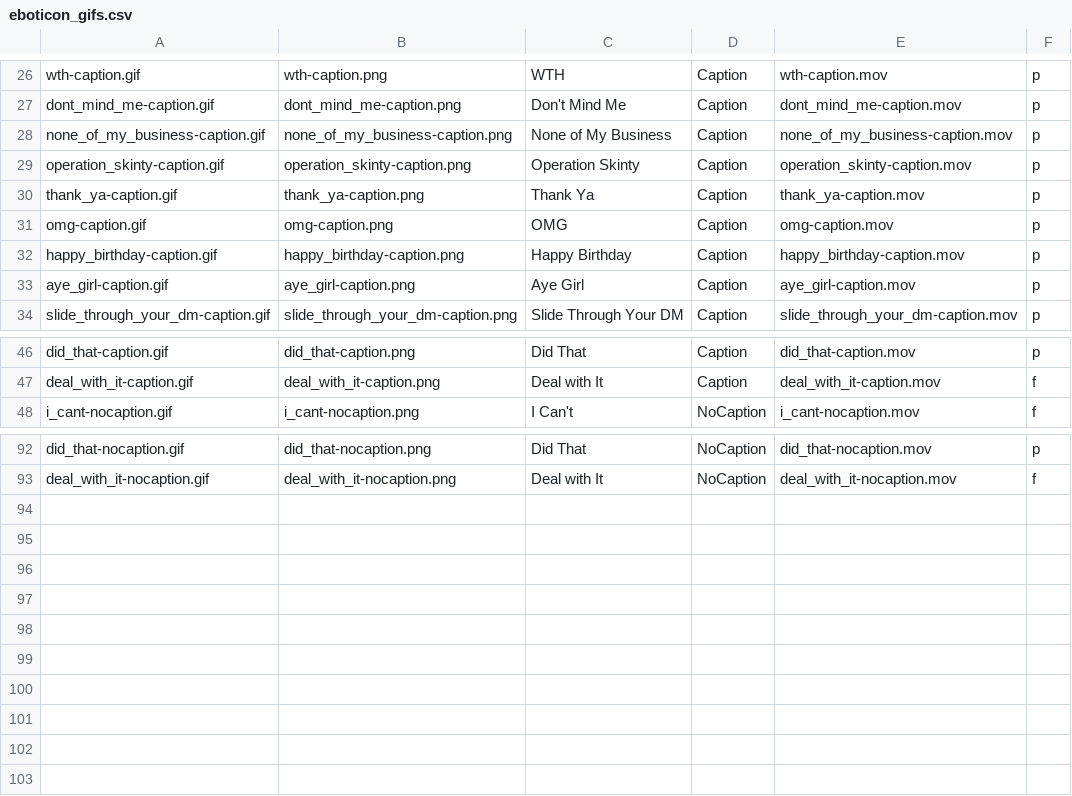
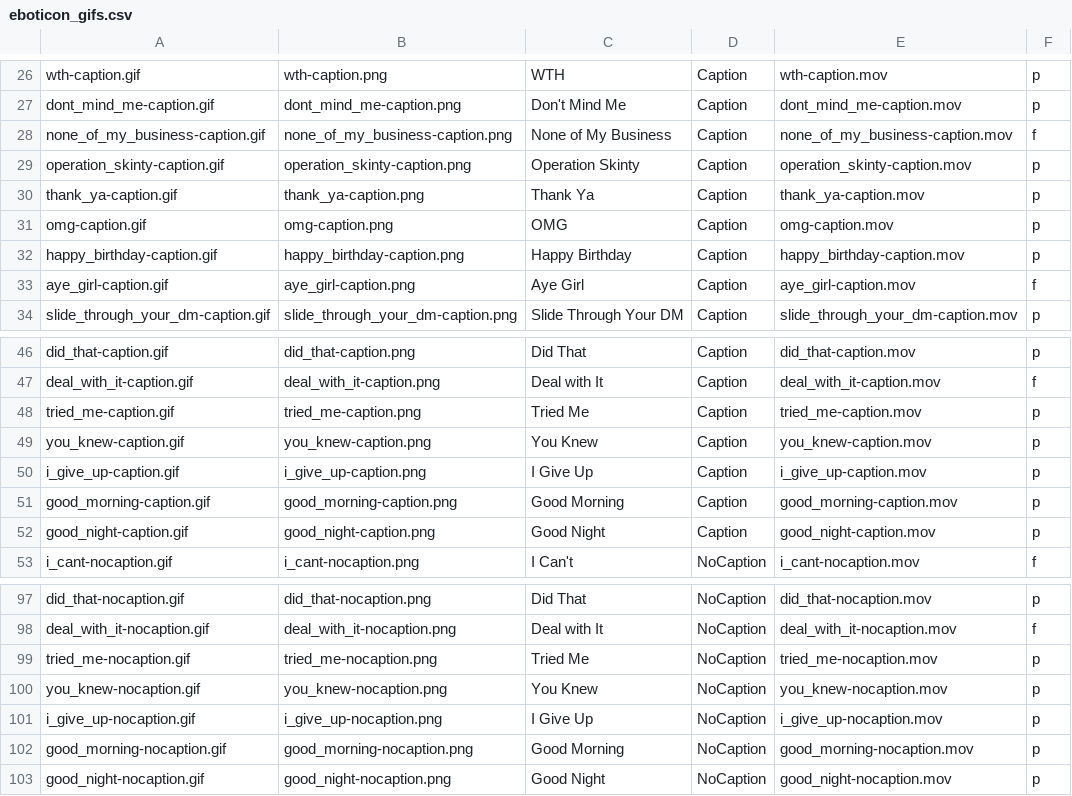
Before and after one commit to cosmicarrows/Eboticon-iOS, a CSV file: Eboticon1.2/eboticon_gifs.csv, drawn as a sheet; only a part is shown, gaps mark what is left out; the diff covers the shown part only.

```diff
--- a/Eboticon1.2/eboticon_gifs.csv
+++ b/Eboticon1.2/eboticon_gifs.csv
@@ -27,3 +27,3 @@ wth-caption.gif,wth-caption.png,WTH,Caption,wth-caption.mov,p
 dont_mind_me-caption.gif,dont_mind_me-caption.png,Don't Mind Me,Caption,dont_mind_me-caption.mov,p
-none_of_my_business-caption.gif,none_of_my_business-caption.png,None of My Business,Caption,none_of_my_business-caption.mov,p
+none_of_my_business-caption.gif,none_of_my_business-caption.png,None of My Business,Caption,none_of_my_business-caption.mov,f
 operation_skinty-caption.gif,operation_skinty-caption.png,Operation Skinty,Caption,operation_skinty-caption.mov,p
@@ -32,3 +32,3 @@ omg-caption.gif,omg-caption.png,OMG,Caption,omg-caption.mov,p
 happy_birthday-caption.gif,happy_birthday-caption.png,Happy Birthday,Caption,happy_birthday-caption.mov,p
-aye_girl-caption.gif,aye_girl-caption.png,Aye Girl,Caption,aye_girl-caption.mov,p
+aye_girl-caption.gif,aye_girl-caption.png,Aye Girl,Caption,aye_girl-caption.mov,f
 slide_through_your_dm-caption.gif,slide_through_your_dm-caption.png,Slide Through Your DM,Caption,slide_through_your_dm-caption.mov,p
@@ -47,2 +47,7 @@ did_that-caption.gif,did_that-caption.png,Did That,Caption,did_that-caption.mov,
 deal_with_it-caption.gif,deal_with_it-caption.png,Deal with It,Caption,deal_with_it-caption.mov,f
+tried_me-caption.gif,tried_me-caption.png,Tried Me,Caption,tried_me-caption.mov,p
+you_knew-caption.gif,you_knew-caption.png,You Knew,Caption,you_knew-caption.mov,p
+i_give_up-caption.gif,i_give_up-caption.png,I Give Up,Caption,i_give_up-caption.mov,p
+good_morning-caption.gif,good_morning-caption.png,Good Morning,Caption,good_morning-caption.mov,p
+good_night-caption.gif,good_night-caption.png,Good Night,Caption,good_night-caption.mov,p
 i_cant-nocaption.gif,i_cant-nocaption.png,I Can't,NoCaption,i_cant-nocaption.mov,f
@@ -93 +98,6 @@ did_that-nocaption.gif,did_that-nocaption.png,Did That,NoCaption,did_that-nocapt
 deal_with_it-nocaption.gif,deal_with_it-nocaption.png,Deal with It,NoCaption,deal_with_it-nocaption.mov,f
+tried_me-nocaption.gif,tried_me-nocaption.png,Tried Me,NoCaption,tried_me-nocaption.mov,p
+you_knew-nocaption.gif,you_knew-nocaption.png,You Knew,NoCaption,you_knew-nocaption.mov,p
+i_give_up-nocaption.gif,i_give_up-nocaption.png,I Give Up,NoCaption,i_give_up-nocaption.mov,p
+good_morning-nocaption.gif,good_morning-nocaption.png,Good Morning,NoCaption,good_morning-nocaption.mov,p
+good_night-nocaption.gif,good_night-nocaption.png,Good Night,NoCaption,good_night-nocaption.mov,p
```
Also changed, not shown: 2 edited cells elsewhere in this file, 42 other files.
